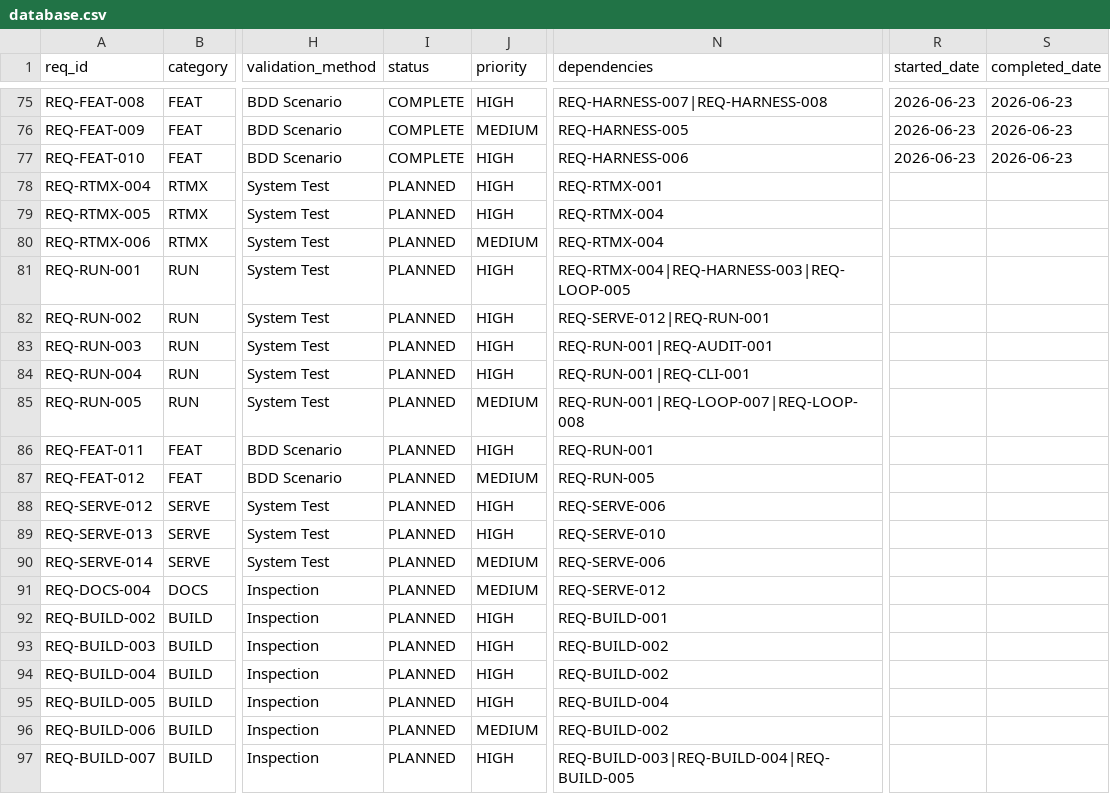
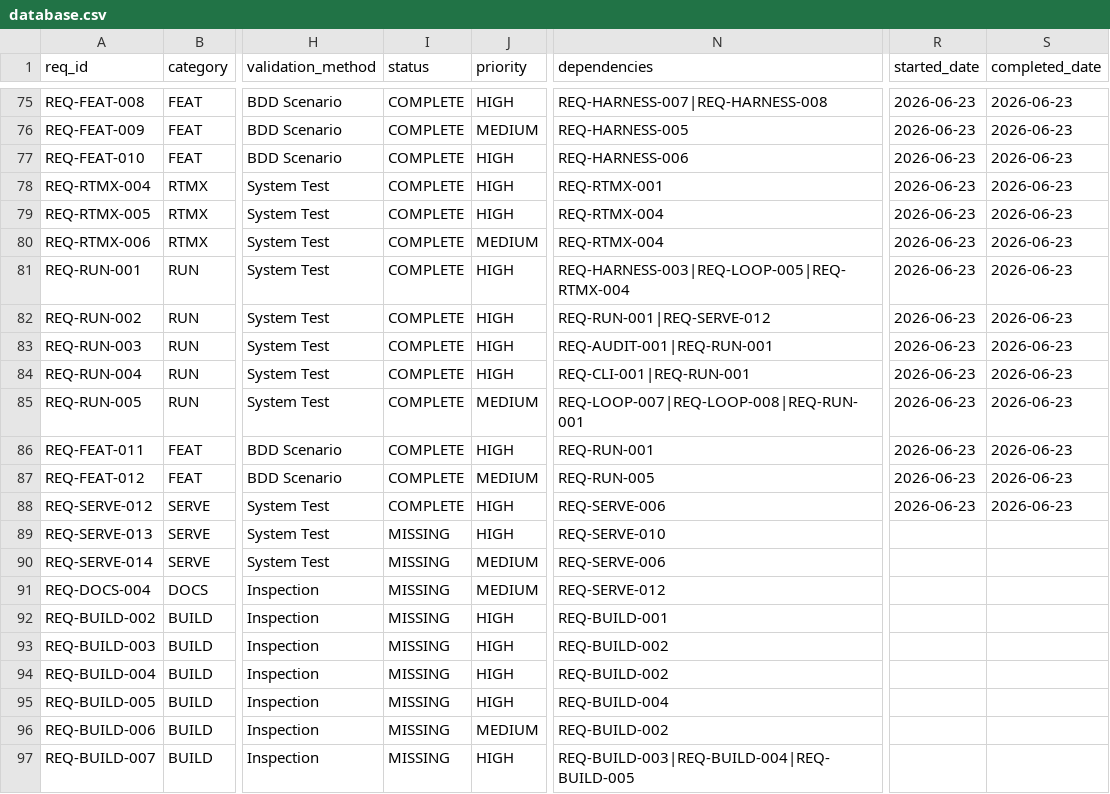
Before and after one commit to rtmx-ai/aegis-cli, a CSV file: .rtmx/database.csv, drawn as a sheet; only a part is shown, gaps mark what is left out; the diff names each change by its address in the sheet, - before the commit and + after, or states it on an @@ line.

```diff
--- a/.rtmx/database.csv
+++ b/.rtmx/database.csv
-I78:I88 (status): PLANNED
+I78:I88 (status): COMPLETE
-R78:R88 (started_date): (empty)
+R78:R88 (started_date): 2026-06-23
-S78:S88 (completed_date): (empty)
+S78:S88 (completed_date): 2026-06-23
-N81 (dependencies): REQ-RTMX-004|REQ-HARNESS-003|REQ-LOOP-005
+N81 (dependencies): REQ-HARNESS-003|REQ-LOOP-005|REQ-RTMX-004
-N82 (dependencies): REQ-SERVE-012|REQ-RUN-001
+N82 (dependencies): REQ-RUN-001|REQ-SERVE-012
-N83 (dependencies): REQ-RUN-001|REQ-AUDIT-001
+N83 (dependencies): REQ-AUDIT-001|REQ-RUN-001
-N84 (dependencies): REQ-RUN-001|REQ-CLI-001
+N84 (dependencies): REQ-CLI-001|REQ-RUN-001
-N85 (dependencies): REQ-RUN-001|REQ-LOOP-007|REQ-LOOP-008
+N85 (dependencies): REQ-LOOP-007|REQ-LOOP-008|REQ-RUN-001
-I89:I97 (status): PLANNED
+I89:I97 (status): MISSING
```
Also changed, not shown: 12 other files.
